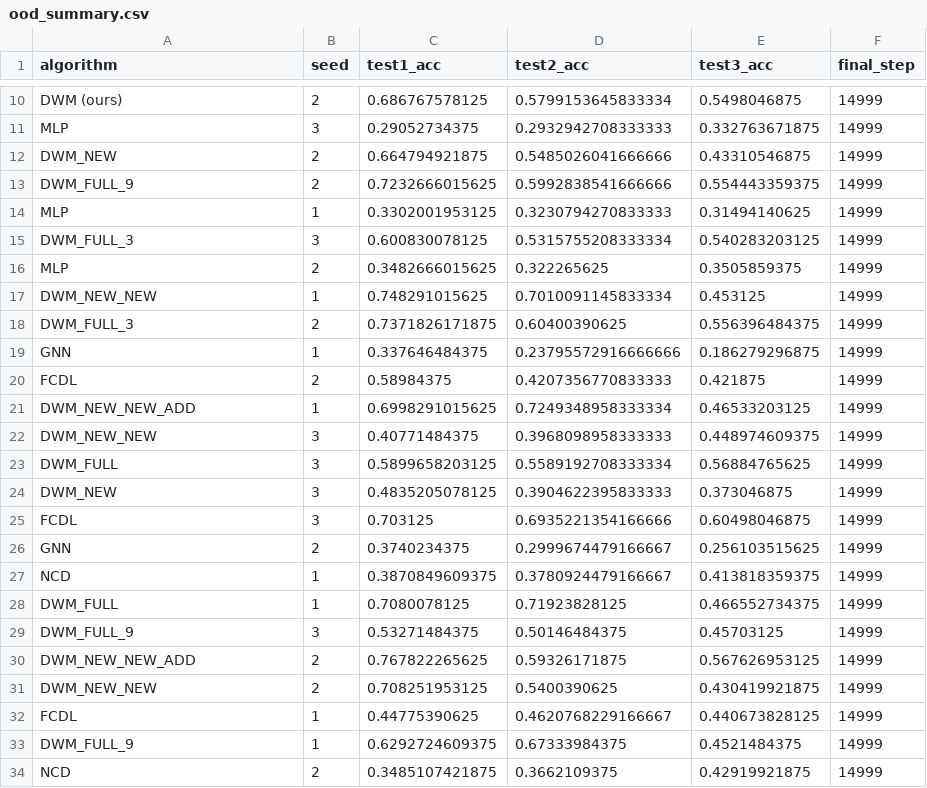
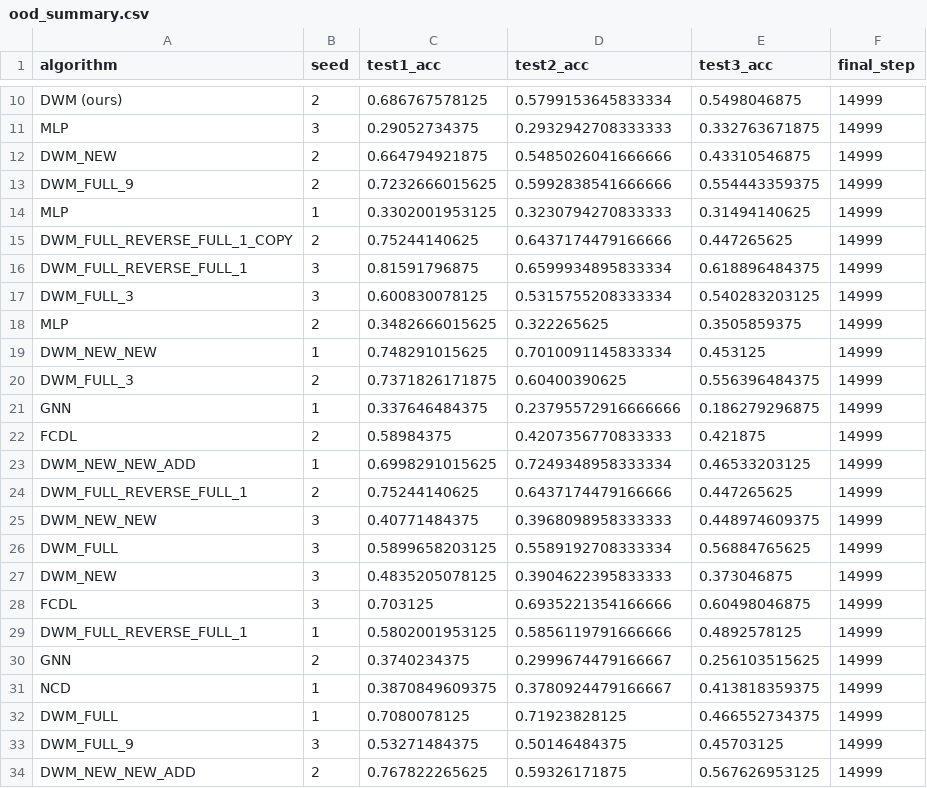
Before and after one commit to zhiyu-zhao-ucas/dwm, a CSV file: result/csv/ood_summary.csv, drawn as a sheet; only a part is shown, gaps mark what is left out; the shorter side is filled out with more unchanged rows.

```diff
--- a/result/csv/ood_summary.csv
+++ b/result/csv/ood_summary.csv
@@ -14,2 +14,4 @@ DWM_FULL_9,2,0.7232666015625,0.5992838541666666,0.554443359375,14999
 MLP,1,0.3302001953125,0.3230794270833333,0.31494140625,14999
+DWM_FULL_REVERSE_FULL_1_COPY,2,0.75244140625,0.6437174479166666,0.447265625,14999
+DWM_FULL_REVERSE_FULL_1,3,0.81591796875,0.6599934895833334,0.618896484375,14999
 DWM_FULL_3,3,0.600830078125,0.5315755208333334,0.540283203125,14999
@@ -21,2 +23,3 @@ FCDL,2,0.58984375,0.4207356770833333,0.421875,14999
 DWM_NEW_NEW_ADD,1,0.6998291015625,0.7249348958333334,0.46533203125,14999
+DWM_FULL_REVERSE_FULL_1,2,0.75244140625,0.6437174479166666,0.447265625,14999
 DWM_NEW_NEW,3,0.40771484375,0.3968098958333333,0.448974609375,14999
@@ -25,2 +28,3 @@ DWM_NEW,3,0.4835205078125,0.3904622395833333,0.373046875,14999
 FCDL,3,0.703125,0.6935221354166666,0.60498046875,14999
+DWM_FULL_REVERSE_FULL_1,1,0.5802001953125,0.5856119791666666,0.4892578125,14999
 GNN,2,0.3740234375,0.2999674479166667,0.256103515625,14999
```
Also changed, not shown: result/csv/ood_comparison.csv, 7 other files.
